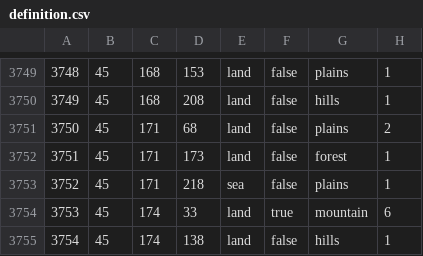
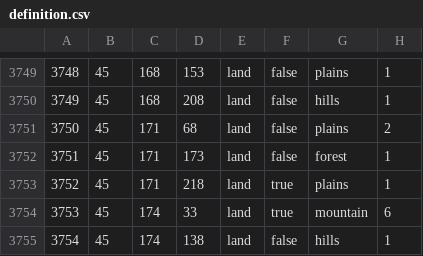
Before and after one commit to SilentEnforcer/tgwr-mod, a CSV file: map/definition.csv, drawn as a sheet; only a part is shown, gaps mark what is left out.

Commit message:
Update definition.csv

```diff
--- a/map/definition.csv
+++ b/map/definition.csv
@@ -3752,3 +3752,3 @@
 3751;45;171;173;land;false;forest;1
-3752;45;171;218;sea;false;plains;1
+3752;45;171;218;land;true;plains;1
 3753;45;174;33;land;true;mountain;6
```
